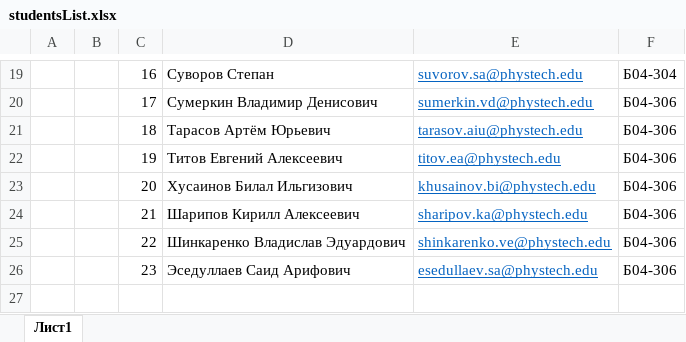
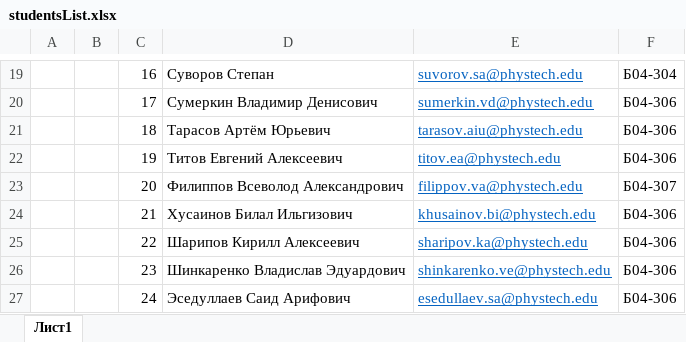
Before and after one commit to IvanSmirnovSPL/Example, an Excel workbook: studentsList.xlsx, sheet Лист1, drawn as a sheet; only a part is shown, gaps mark what is left out; values as stored, in another font and other column widths than the file's, no borders; the diff names each change by its address in the sheet, - before the commit and + after, or states it on an @@ line.

Commit message:
new student

```diff
--- a/studentsList.xlsx (sheet Лист1)
+++ b/studentsList.xlsx (sheet Лист1)
-D23: Хусаинов Билал Ильгизович
+D23: Филиппов Всеволод Александрович
-E23: khusainov.bi@phystech.edu
+E23: filippov.va@phystech.edu
-F23: Б04-306
+F23: Б04-307
-D24: Шарипов Кирилл Алексеевич
+D24: Хусаинов Билал Ильгизович
-E24: sharipov.ka@phystech.edu
+E24: khusainov.bi@phystech.edu
-D25: Шинкаренко Владислав Эдуардович
+D25: Шарипов Кирилл Алексеевич
-E25: shinkarenko.ve@phystech.edu
+E25: sharipov.ka@phystech.edu
-D26: Эседуллаев Саид Арифович
+D26: Шинкаренко Владислав Эдуардович
-E26: esedullaev.sa@phystech.edu
+E26: shinkarenko.ve@phystech.edu
+row 27:  |  | 24 | Эседуллаев Саид Арифович | esedullaev.sa@phystech.edu | Б04-306
```
